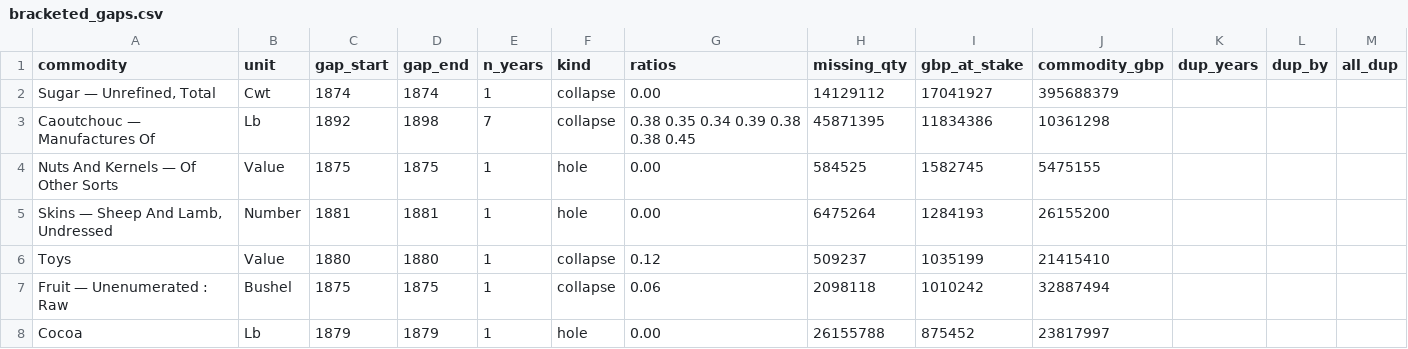
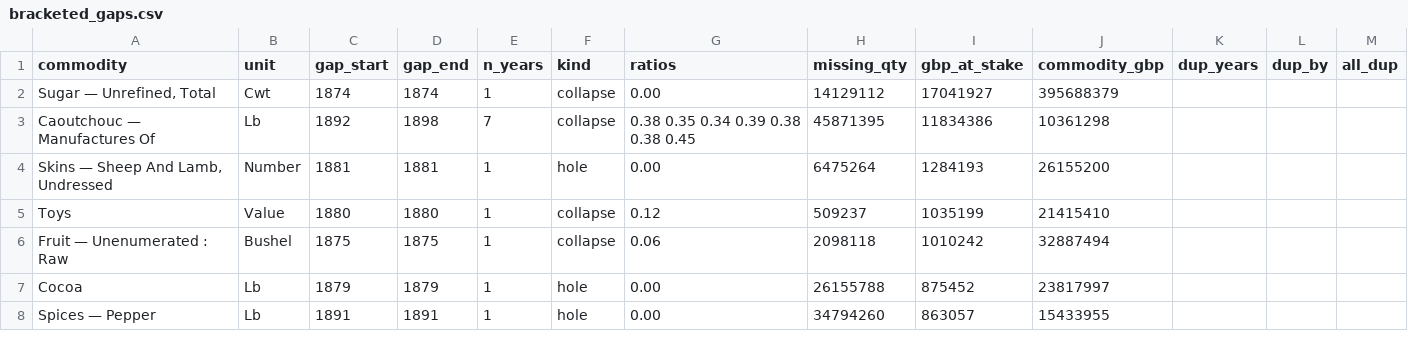
Before and after one commit to jburnford/uk-trade-db, a CSV file: reports/bracketed_gaps.csv, drawn as a sheet; only a part is shown; the shorter side is filled out with more unchanged rows.

```diff
--- a/reports/bracketed_gaps.csv
+++ b/reports/bracketed_gaps.csv
@@ -3,3 +3,2 @@ commodity,unit,gap_start,gap_end,n_years,kind,ratios,missing_qty,gbp_at_stake,co
 Caoutchouc — Manufactures Of,Lb,1892,1898,7,collapse,0.38 0.35 0.34 0.39 0.38 0.38 0.45,45871395,11834386,10361298,,,
-Nuts And Kernels — Of Other Sorts,Value,1875,1875,1,hole,0.00,584525,1582745,5475155,,,
 "Skins — Sheep And Lamb, Undressed",Number,1881,1881,1,hole,0.00,6475264,1284193,26155200,,,
```
Also changed, not shown: reference/manual_rows.csv, 3 other files.
